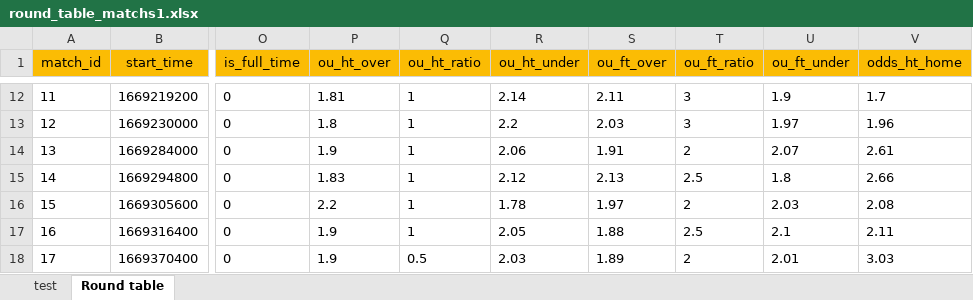
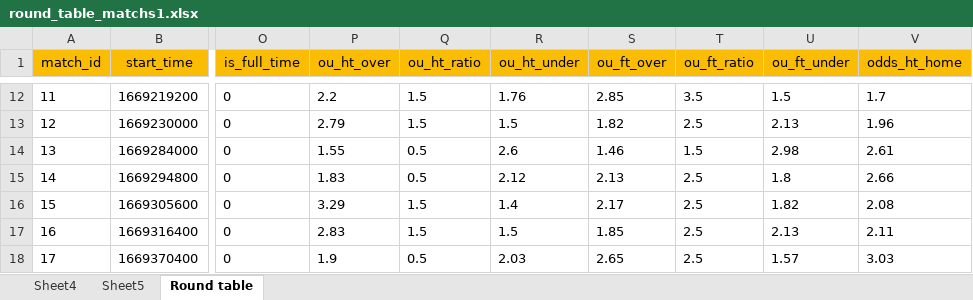
Before and after one commit to polkafoundry/firebird-minigame-testnet2, an Excel workbook: add-matchs-tool/data/round_table_matchs1.xlsx, sheet Round table, drawn as a sheet; only a part is shown, gaps mark what is left out; values as stored, in another font and other column widths than the file's, no borders; the diff covers the shown part only; the diff names each change by its address in the sheet, - before the commit and + after, or states it on an @@ line.

```diff
--- a/add-matchs-tool/data/round_table_matchs1.xlsx (sheet Round table)
+++ b/add-matchs-tool/data/round_table_matchs1.xlsx (sheet Round table)
-sheet tab: test
+sheet tab: Sheet4
+sheet tab: Sheet5
-P12 (ou_ht_over): 1.81
+P12 (ou_ht_over): 2.2
-Q12:Q13 (ou_ht_ratio): 1
+Q12:Q13 (ou_ht_ratio): 1.5
-R12 (ou_ht_under): 2.14
+R12 (ou_ht_under): 1.76
-S12 (ou_ft_over): 2.11
+S12 (ou_ft_over): 2.85
-T12 (ou_ft_ratio): 3
+T12 (ou_ft_ratio): 3.5
-U12 (ou_ft_under): 1.9
+U12 (ou_ft_under): 1.5
-P13 (ou_ht_over): 1.8
+P13 (ou_ht_over): 2.79
-R13 (ou_ht_under): 2.2
+R13 (ou_ht_under): 1.5
-S13 (ou_ft_over): 2.03
+S13 (ou_ft_over): 1.82
-T13 (ou_ft_ratio): 3
+T13 (ou_ft_ratio): 2.5
-U13 (ou_ft_under): 1.97
+U13 (ou_ft_under): 2.13
-P14 (ou_ht_over): 1.9
+P14 (ou_ht_over): 1.55
-Q14:Q15 (ou_ht_ratio): 1
+Q14:Q15 (ou_ht_ratio): 0.5
-R14 (ou_ht_under): 2.06
+R14 (ou_ht_under): 2.6
-S14 (ou_ft_over): 1.91
+S14 (ou_ft_over): 1.46
-T14 (ou_ft_ratio): 2
+T14 (ou_ft_ratio): 1.5
-U14 (ou_ft_under): 2.07
+U14 (ou_ft_under): 2.98
-P16 (ou_ht_over): 2.2
+P16 (ou_ht_over): 3.29
-Q16:Q17 (ou_ht_ratio): 1
+Q16:Q17 (ou_ht_ratio): 1.5
-R16 (ou_ht_under): 1.78
+R16 (ou_ht_under): 1.4
-S16 (ou_ft_over): 1.97
+S16 (ou_ft_over): 2.17
-T16 (ou_ft_ratio): 2
+T16 (ou_ft_ratio): 2.5
-U16 (ou_ft_under): 2.03
+U16 (ou_ft_under): 1.82
-P17 (ou_ht_over): 1.9
+P17 (ou_ht_over): 2.83
-R17 (ou_ht_under): 2.05
+R17 (ou_ht_under): 1.5
-S17 (ou_ft_over): 1.88
+S17 (ou_ft_over): 1.85
-U17 (ou_ft_under): 2.1
+U17 (ou_ft_under): 2.13
-S18 (ou_ft_over): 1.89
+S18 (ou_ft_over): 2.65
-T18 (ou_ft_ratio): 2
+T18 (ou_ft_ratio): 2.5
-U18 (ou_ft_under): 2.01
+U18 (ou_ft_under): 1.57
```
Also changed, not shown: 134 edited cells elsewhere in this sheet, add-matchs-tool/data/round_table_matchs.xlsx, 7 other files.
